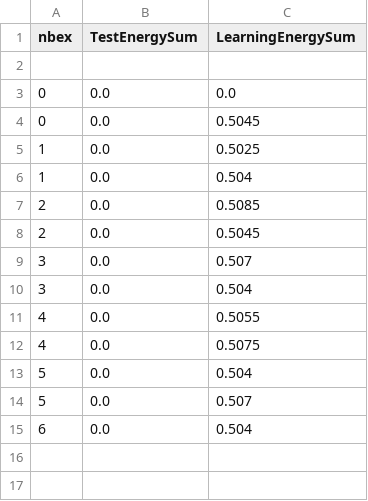
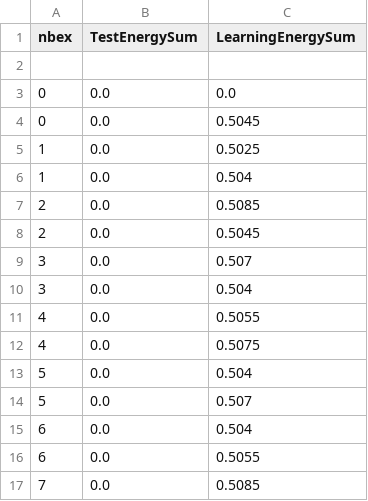
Before and after one commit to DeepLearningSupelec/HAL9000, a CSV file: RBM_EnergyData/visibleEnergyTest3GibbsSteps_2016-03-21T17-49-30.csv, drawn as a sheet; the diff names each change by its address in the sheet, - before the commit and + after, or states it on an @@ line.

Commit message:
test

```diff
--- a/RBM_EnergyData/visibleEnergyTest3GibbsSteps_2016-03-21T17-49-30.csv
+++ b/RBM_EnergyData/visibleEnergyTest3GibbsSteps_2016-03-21T17-49-30.csv
+row 16: 6 | 0.0 | 0.5055
+row 17: 7 | 0.0 | 0.5085
```
